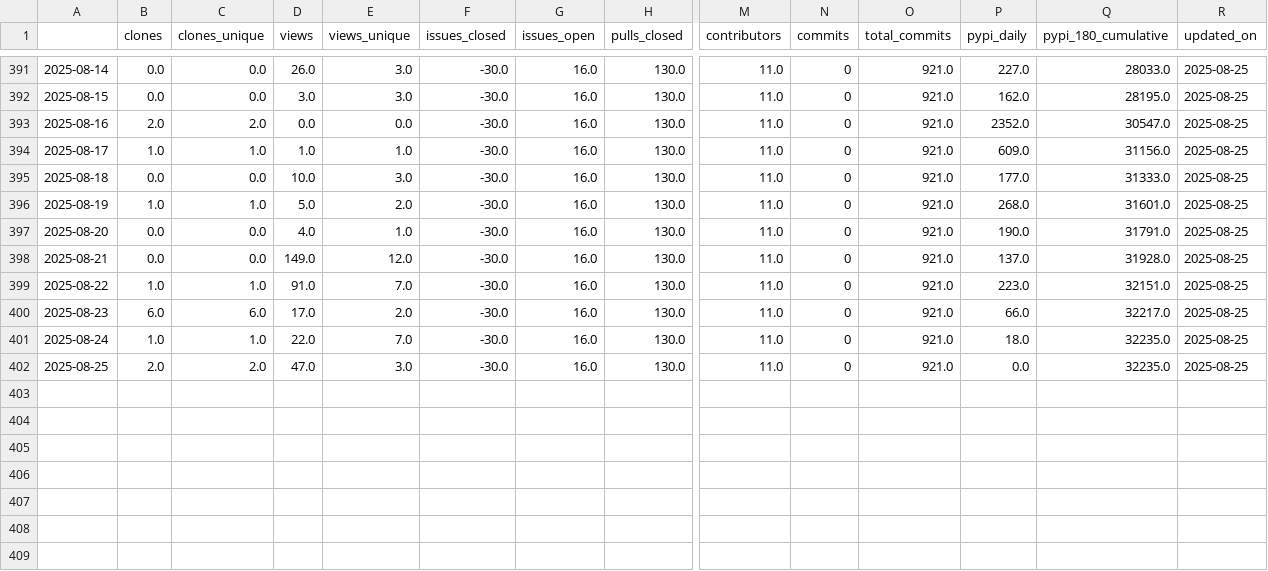
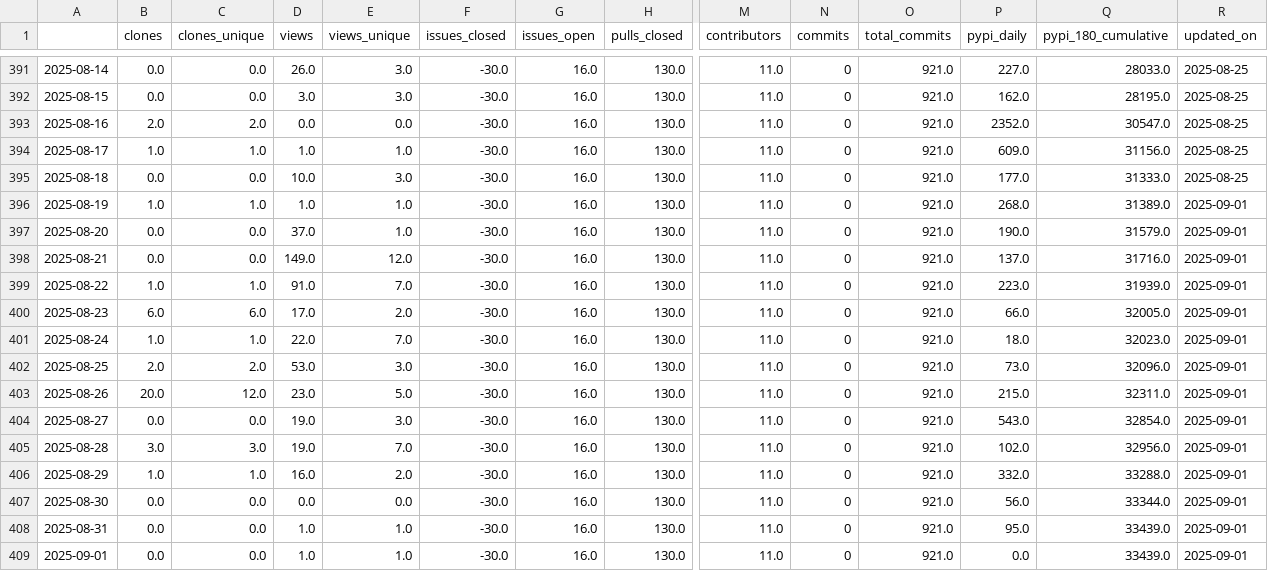
Before and after one commit to RHammond2/osos, a CSV file: data/orbit.csv, drawn as a sheet; only a part is shown, gaps mark what is left out; rows hold the shown columns only; the diff names each change by its address in the sheet, - before the commit and + after, or states it on an @@ line.

Commit message:
update osos data and plots

```diff
--- a/data/orbit.csv
+++ b/data/orbit.csv
-D396 (views): 5.0
+D396 (views): 1.0
-E396 (views_unique): 2.0
+E396 (views_unique): 1.0
-Q396 (pypi_180_cumulative): 31601.0
+Q396 (pypi_180_cumulative): 31389.0
-R396:R402 (updated_on): 2025-08-25
+R396:R402 (updated_on): 2025-09-01
-D397 (views): 4.0
+D397 (views): 37.0
-Q397 (pypi_180_cumulative): 31791.0
+Q397 (pypi_180_cumulative): 31579.0
-Q398 (pypi_180_cumulative): 31928.0
+Q398 (pypi_180_cumulative): 31716.0
-Q399 (pypi_180_cumulative): 32151.0
+Q399 (pypi_180_cumulative): 31939.0
-Q400 (pypi_180_cumulative): 32217.0
+Q400 (pypi_180_cumulative): 32005.0
-Q401 (pypi_180_cumulative): 32235.0
+Q401 (pypi_180_cumulative): 32023.0
-D402 (views): 47.0
+D402 (views): 53.0
-P402 (pypi_daily): 0.0
+P402 (pypi_daily): 73.0
-Q402 (pypi_180_cumulative): 32235.0
+Q402 (pypi_180_cumulative): 32096.0
+row 403: 2025-08-26 | 20.0 | 12.0 | 23.0 | 5.0 | -30.0 | 16.0 | 130.0 | 11.0 | 0 | 921.0 | 215.0 | 32311.0 | 2025-09-01
+row 404: 2025-08-27 | 0.0 | 0.0 | 19.0 | 3.0 | -30.0 | 16.0 | 130.0 | 11.0 | 0 | 921.0 | 543.0 | 32854.0 | 2025-09-01
+row 405: 2025-08-28 | 3.0 | 3.0 | 19.0 | 7.0 | -30.0 | 16.0 | 130.0 | 11.0 | 0 | 921.0 | 102.0 | 32956.0 | 2025-09-01
+row 406: 2025-08-29 | 1.0 | 1.0 | 16.0 | 2.0 | -30.0 | 16.0 | 130.0 | 11.0 | 0 | 921.0 | 332.0 | 33288.0 | 2025-09-01
+row 407: 2025-08-30 | 0.0 | 0.0 | 0.0 | 0.0 | -30.0 | 16.0 | 130.0 | 11.0 | 0 | 921.0 | 56.0 | 33344.0 | 2025-09-01
+row 408: 2025-08-31 | 0.0 | 0.0 | 1.0 | 1.0 | -30.0 | 16.0 | 130.0 | 11.0 | 0 | 921.0 | 95.0 | 33439.0 | 2025-09-01
+row 409: 2025-09-01 | 0.0 | 0.0 | 1.0 | 1.0 | -30.0 | 16.0 | 130.0 | 11.0 | 0 | 921.0 | 0.0 | 33439.0 | 2025-09-01
```
Also changed, not shown: data/landbosse.csv, data/nrwal.csv, 13 other files.
